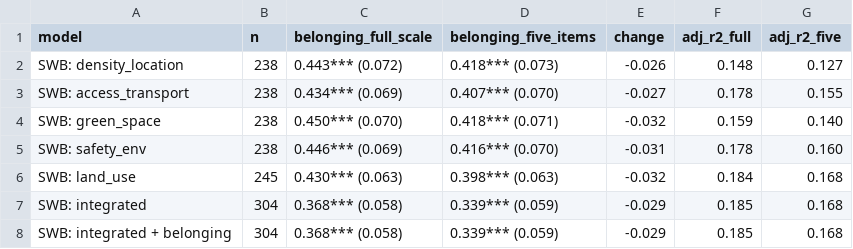
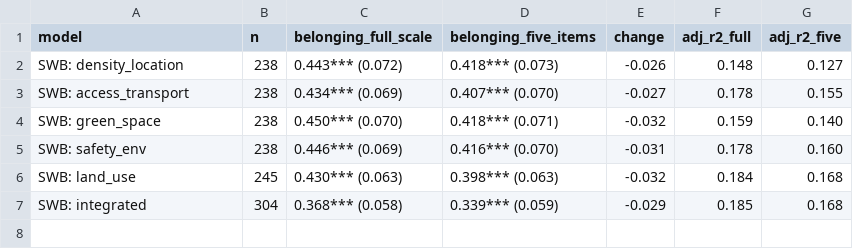
Before and after one commit to pdez90/Wellbeing_Denver_immigrants, a CSV file: app/data/robustness_swb_leave_one_out.csv, drawn as a sheet.

```diff
--- a/app/data/robustness_swb_leave_one_out.csv
+++ b/app/data/robustness_swb_leave_one_out.csv
@@ -7,2 +7 @@ SWB: land_use,245,0.430*** (0.063),0.398*** (0.063),-0.032,0.184,0.168
 SWB: integrated,304,0.368*** (0.058),0.339*** (0.059),-0.029,0.185,0.168
-SWB: integrated + belonging,304,0.368*** (0.058),0.339*** (0.059),-0.029,0.185,0.168
```
Also changed, not shown: app/data/Table03.csv, app/data/Table04.csv, 18 other files.
